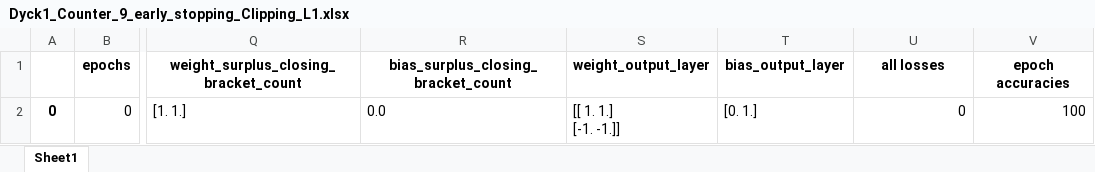
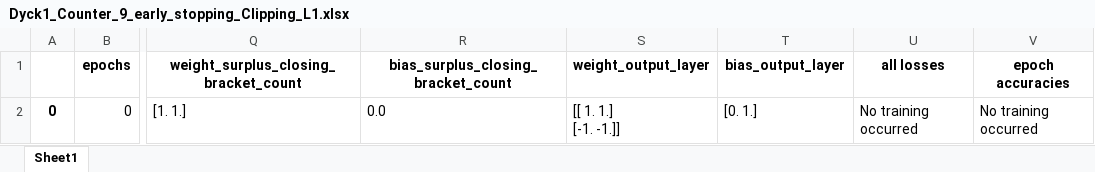
Before and after one commit to nadineelnaggar/NeSy_2021, an Excel workbook: Dyck 1 Counter/Dyck1_Counter_9_early_stopping_Clipping_L1.xlsx, sheet Sheet1, drawn as a sheet; only a part is shown, gaps mark what is left out; values as stored, in another font and other column widths than the file's, no borders; the diff names each change by its address in the sheet, - before the commit and + after, or states it on an @@ line.

```diff
--- a/Dyck 1 Counter/Dyck1_Counter_9_early_stopping_Clipping_L1.xlsx (sheet Sheet1)
+++ b/Dyck 1 Counter/Dyck1_Counter_9_early_stopping_Clipping_L1.xlsx (sheet Sheet1)
-U2 (all losses): 0
+U2 (all losses): No training occurred
-V2 (epoch accuracies): 100
+V2 (epoch accuracies): No training occurred
```
Also changed, not shown: Dyck 1 Counter/Dyck1_Counter_10_Sigmoid_BCE.xlsx, 8 other files.
